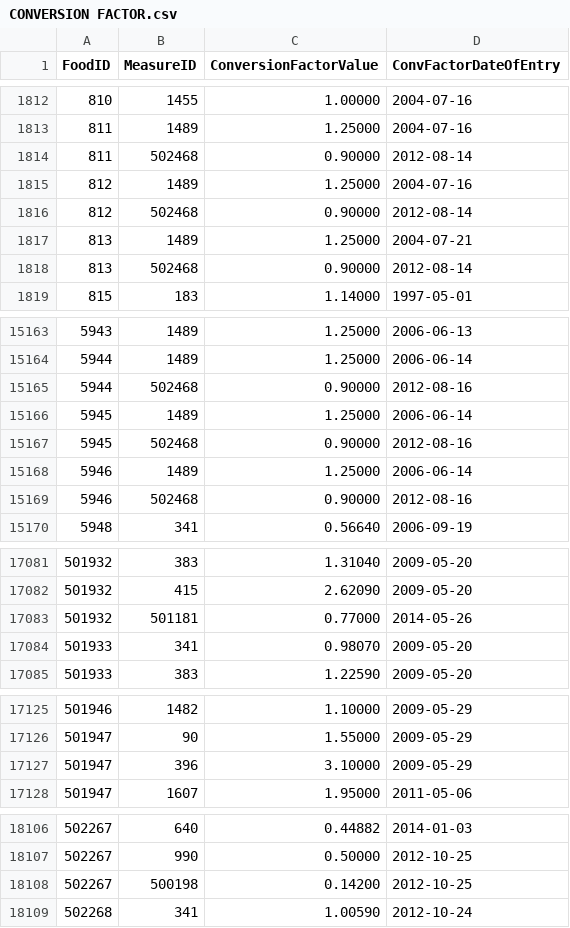
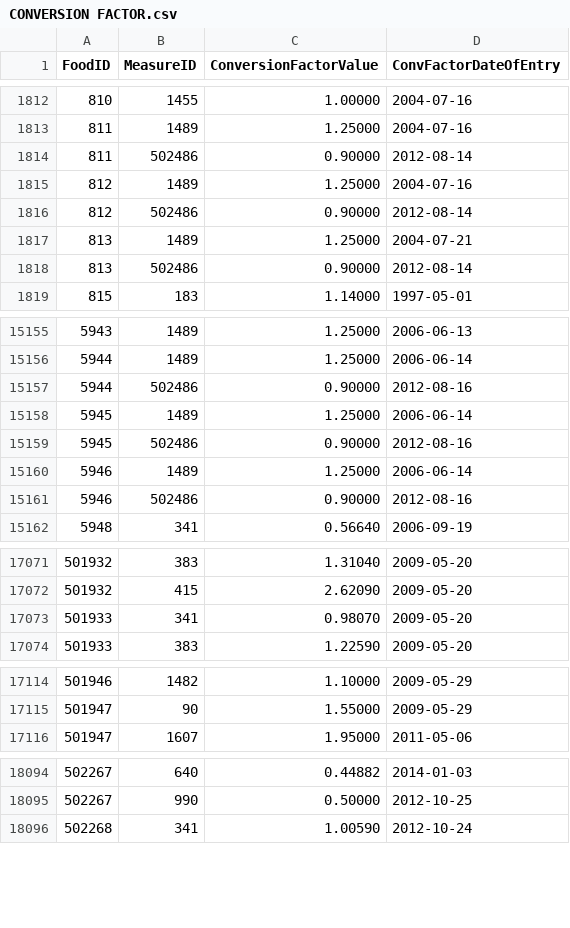
Before and after one commit to rad31/recipe_web_app, a CSV file: nutrient_db/raw_data/CONVERSION FACTOR.csv, drawn as a sheet; only a part is shown, gaps mark what is left out; the diff covers the shown part only.

```diff
--- a/nutrient_db/raw_data/CONVERSION FACTOR.csv
+++ b/nutrient_db/raw_data/CONVERSION FACTOR.csv
@@ -1813,7 +1813,7 @@ FoodID,MeasureID,ConversionFactorValue,ConvFactorDateOfEntry
 811,1489,1.25000,2004-07-16
-811,502468,0.90000,2012-08-14
+811,502486,0.90000,2012-08-14
 812,1489,1.25000,2004-07-16
-812,502468,0.90000,2012-08-14
+812,502486,0.90000,2012-08-14
 813,1489,1.25000,2004-07-21
-813,502468,0.90000,2012-08-14
+813,502486,0.90000,2012-08-14
 815,183,1.14000,1997-05-01
@@ -15164,7 +15156,7 @@ FoodID,MeasureID,ConversionFactorValue,ConvFactorDateOfEntry
 5944,1489,1.25000,2006-06-14
-5944,502468,0.90000,2012-08-16
+5944,502486,0.90000,2012-08-16
 5945,1489,1.25000,2006-06-14
-5945,502468,0.90000,2012-08-16
+5945,502486,0.90000,2012-08-16
 5946,1489,1.25000,2006-06-14
-5946,502468,0.90000,2012-08-16
+5946,502486,0.90000,2012-08-16
 5948,341,0.56640,2006-09-19
@@ -17082,3 +17072,2 @@ FoodID,MeasureID,ConversionFactorValue,ConvFactorDateOfEntry
 501932,415,2.62090,2009-05-20
-501932,501181,0.77000,2014-05-26
 501933,341,0.98070,2009-05-20
@@ -17126,3 +17115,2 @@ FoodID,MeasureID,ConversionFactorValue,ConvFactorDateOfEntry
 501947,90,1.55000,2009-05-29
-501947,396,3.10000,2009-05-29
 501947,1607,1.95000,2011-05-06
@@ -18107,3 +18095,2 @@ FoodID,MeasureID,ConversionFactorValue,ConvFactorDateOfEntry
 502267,990,0.50000,2012-10-25
-502267,500198,0.14200,2012-10-25
 502268,341,1.00590,2012-10-24
```
Also changed, not shown: 10 removed rows and 130 edited cells elsewhere in this file, nutrient_db/raw_data/MEASURE NAME.csv, 1 other file.
